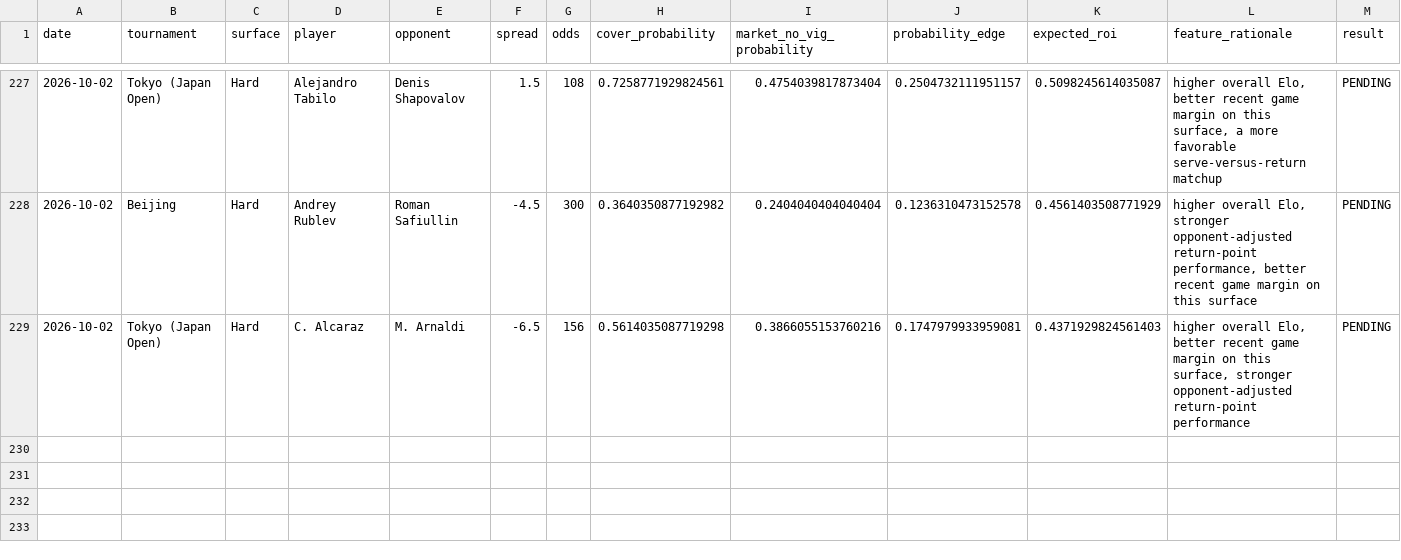
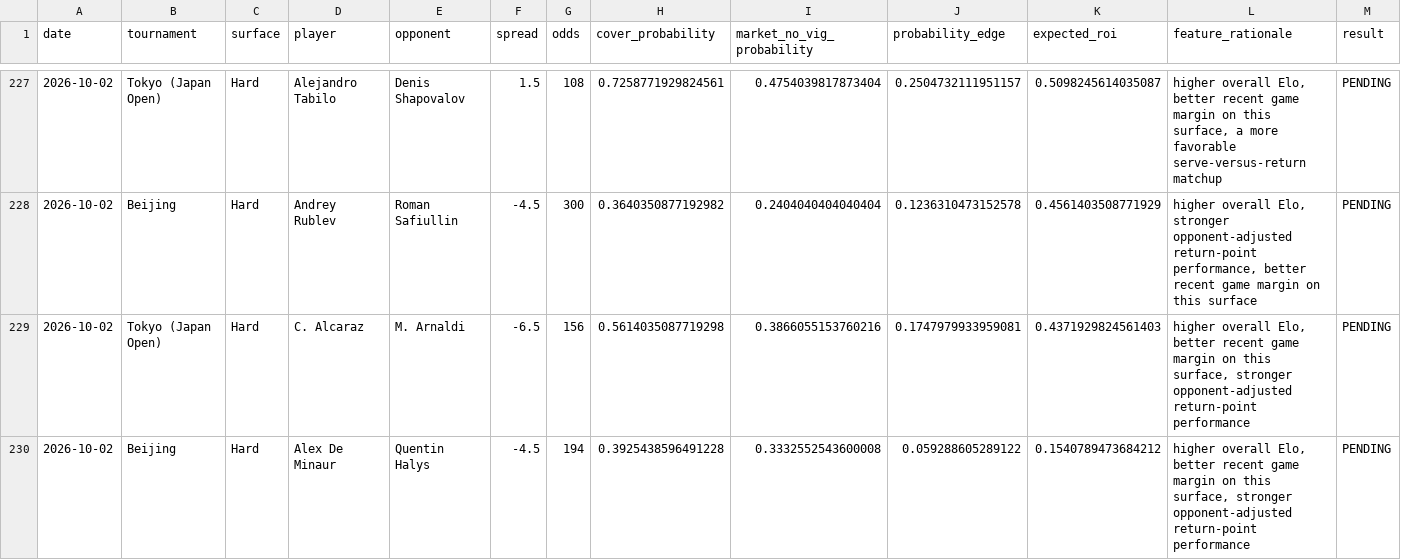
Before and after one commit to dchang0611/tennis-spread-model, a CSV file: tennis_model_output/spread_results_history.csv, drawn as a sheet; only a part is shown, gaps mark what is left out; rows hold the shown columns only; the diff names each change by its address in the sheet, - before the commit and + after, or states it on an @@ line.

```diff
--- a/tennis_model_output/spread_results_history.csv
+++ b/tennis_model_output/spread_results_history.csv
+row 230: 2026-10-02 | Beijing | Hard | Alex De Minaur | Quentin Halys | -4.5 | 194 | 0.3925438596491228 | 0.3332552543600008 | 0.059288605289122 | 0.1540789473684212 | higher overall Elo, better recent game margin on this surface, stronger opponent-adjusted return-point performance | PENDING
```
Also changed, not shown: 4 other files.
